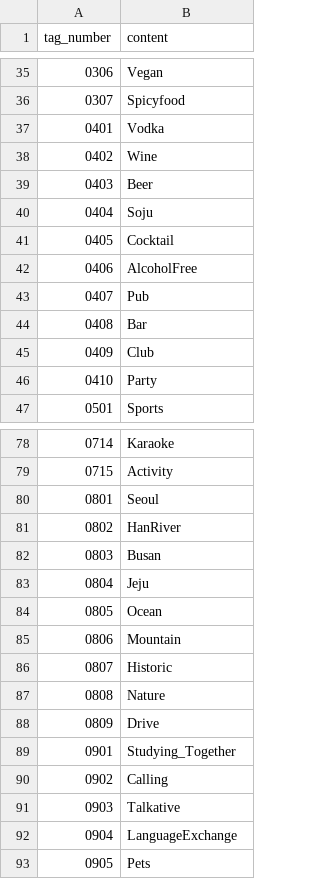
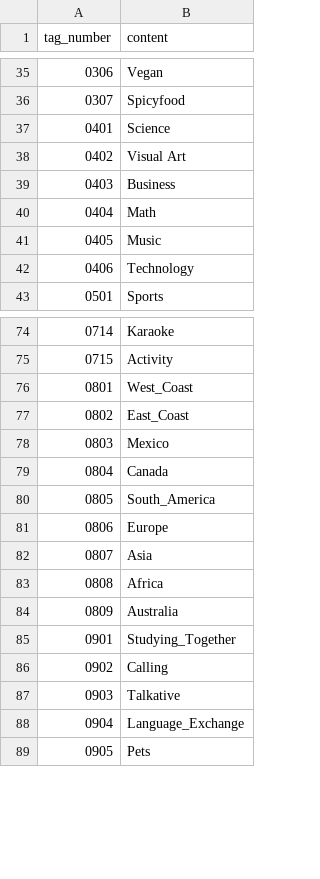
Before and after one commit to vaguely-tagged/beyond-campus, a CSV file: mysql-files/hashtag.csv, drawn as a sheet; only a part is shown, gaps mark what is left out.

```diff
--- a/mysql-files/hashtag.csv
+++ b/mysql-files/hashtag.csv
@@ -36,12 +36,8 @@ tag_number,content
 0307,Spicyfood
-0401,Vodka
-0402,Wine
-0403,Beer
-0404,Soju
-0405,Cocktail
-0406,AlcoholFree
-0407,Pub
-0408,Bar
-0409,Club
-0410,Party
+0401,Science
+0402,Visual Art
+0403,Business
+0404,Math
+0405,Music
+0406,Technology
 0501,Sports
@@ -79,11 +75,11 @@ tag_number,content
 0715,Activity
-0801,Seoul
-0802,HanRiver
-0803,Busan
-0804,Jeju
-0805,Ocean
-0806,Mountain
-0807,Historic
-0808,Nature
-0809,Drive
+0801,West_Coast
+0802,East_Coast
+0803,Mexico
+0804,Canada
+0805,South_America
+0806,Europe
+0807,Asia
+0808,Africa
+0809,Australia
 0901,Studying_Together
@@ -91,3 +87,3 @@ tag_number,content
 0903,Talkative
-0904,LanguageExchange
+0904,Language_Exchange
 0905,Pets
```
Also changed, not shown: 16 other files.
